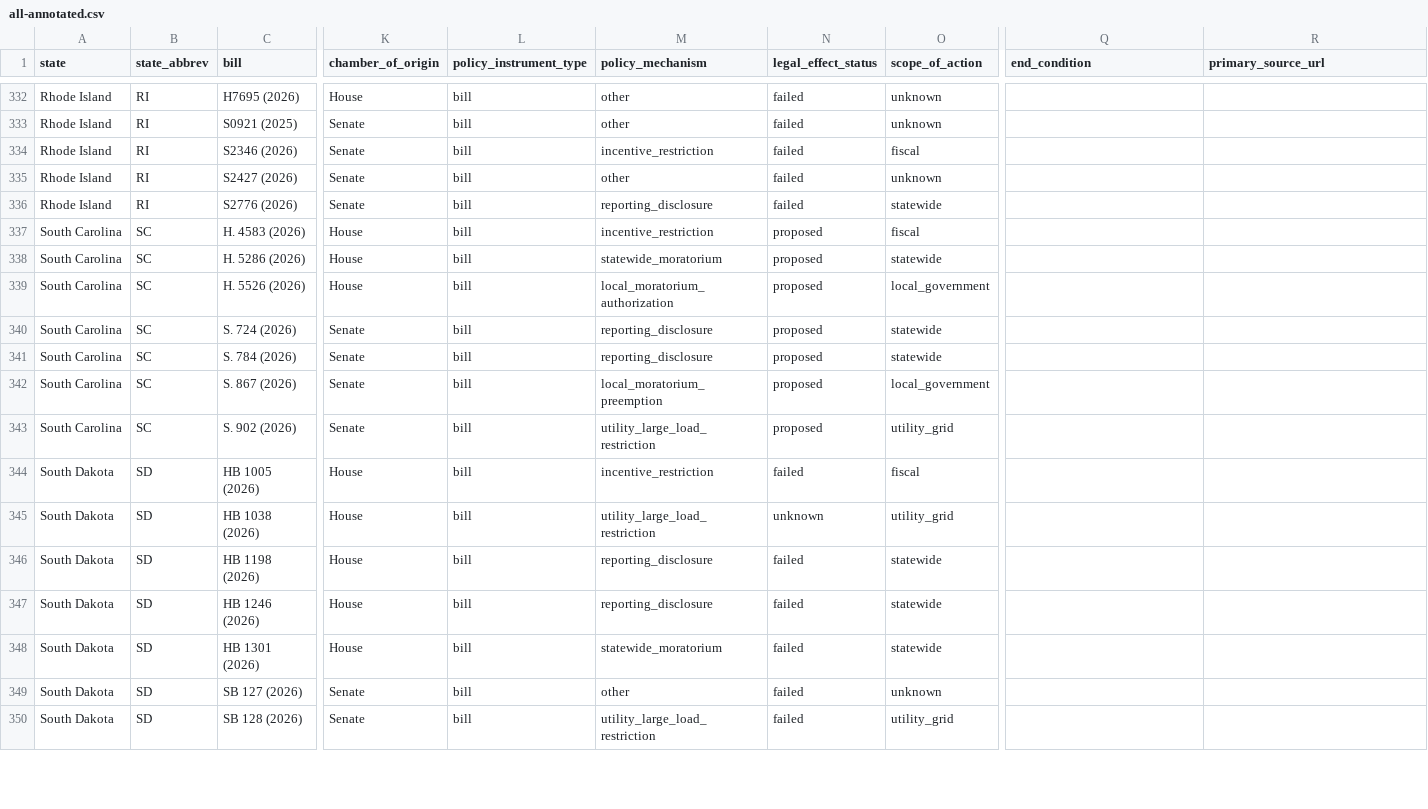
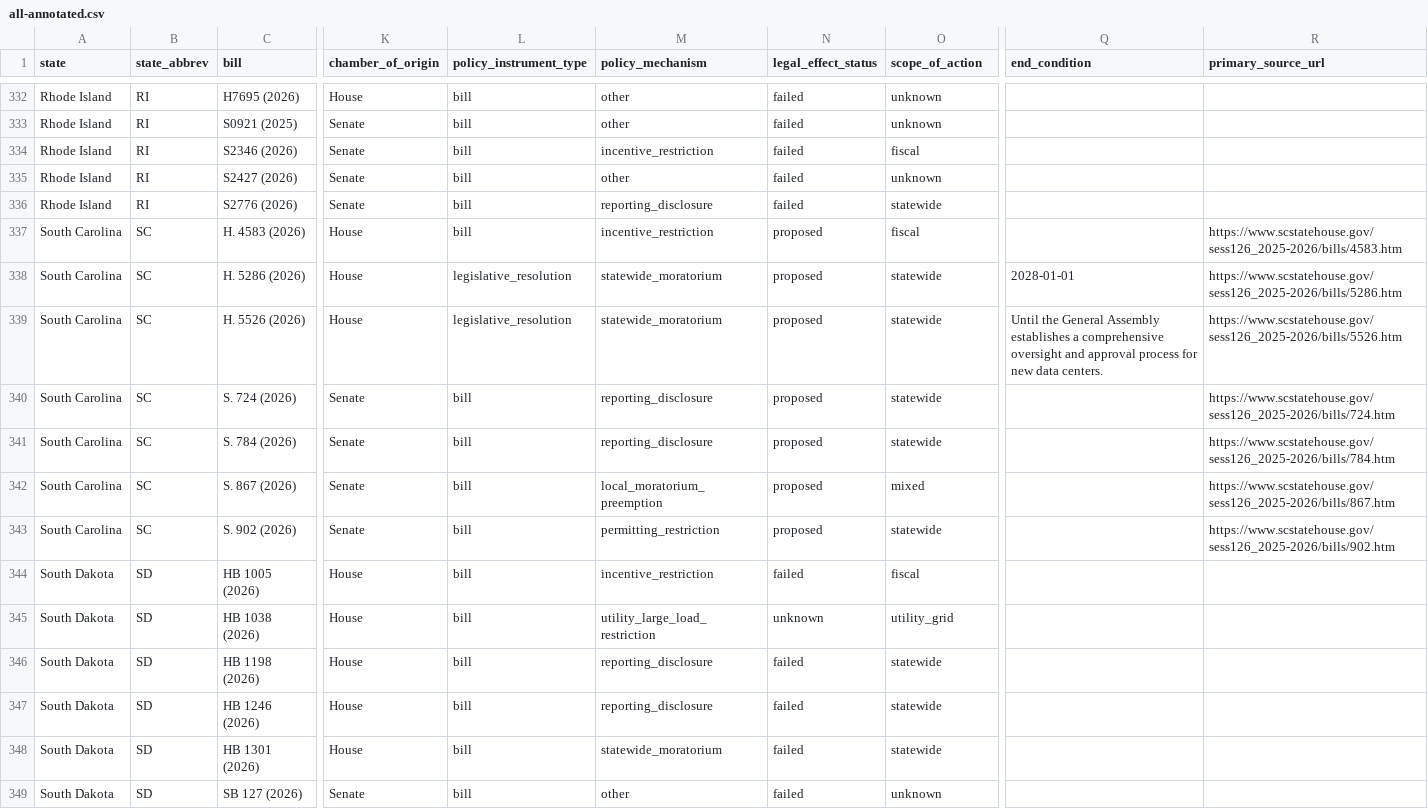
Before and after one commit to mjbommar/moratorium-data-2026, a CSV file: data/policy-scope/all-annotated.csv, drawn as a sheet; only a part is shown, gaps mark what is left out; the shorter side is filled out with more unchanged rows; the diff covers the shown part only; the diff names each change by its address in the sheet, - before the commit and + after, or states it on an @@ line.

Commit message:
Apply 104 reviewed local and policy corrections and reconcile ballot accounting

```diff
--- a/data/policy-scope/all-annotated.csv
+++ b/data/policy-scope/all-annotated.csv
-R337 (primary_source_url): (empty)
+R337 (primary_source_url): https://www.scstatehouse.gov/sess126_2025-2026/bills/4583.htm
-L338:L339 (policy_instrument_type): bill
+L338:L339 (policy_instrument_type): legislative_resolution
-Q338 (end_condition): (empty)
+Q338 (end_condition): 2028-01-01
-R338 (primary_source_url): (empty)
+R338 (primary_source_url): https://www.scstatehouse.gov/sess126_2025-2026/bills/5286.htm
-M339 (policy_mechanism): local_moratorium_authorization
+M339 (policy_mechanism): statewide_moratorium
-O339 (scope_of_action): local_government
+O339 (scope_of_action): statewide
-Q339 (end_condition): (empty)
+Q339 (end_condition): Until the General Assembly establishes a comprehensive oversight and approval process for new data centers.
-R339 (primary_source_url): (empty)
+R339 (primary_source_url): https://www.scstatehouse.gov/sess126_2025-2026/bills/5526.htm
-R340 (primary_source_url): (empty)
+R340 (primary_source_url): https://www.scstatehouse.gov/sess126_2025-2026/bills/724.htm
-R341 (primary_source_url): (empty)
+R341 (primary_source_url): https://www.scstatehouse.gov/sess126_2025-2026/bills/784.htm
-O342 (scope_of_action): local_government
+O342 (scope_of_action): mixed
-R342 (primary_source_url): (empty)
+R342 (primary_source_url): https://www.scstatehouse.gov/sess126_2025-2026/bills/867.htm
-M343 (policy_mechanism): utility_large_load_restriction
+M343 (policy_mechanism): permitting_restriction
-O343 (scope_of_action): utility_grid
+O343 (scope_of_action): statewide
-R343 (primary_source_url): (empty)
+R343 (primary_source_url): https://www.scstatehouse.gov/sess126_2025-2026/bills/902.htm
```
Also changed, not shown: 20 edited cells elsewhere in this file, data/policy-scope/not-explicitly-excluded-candidates.csv, data/state_legislation.csv, 46 other files.
